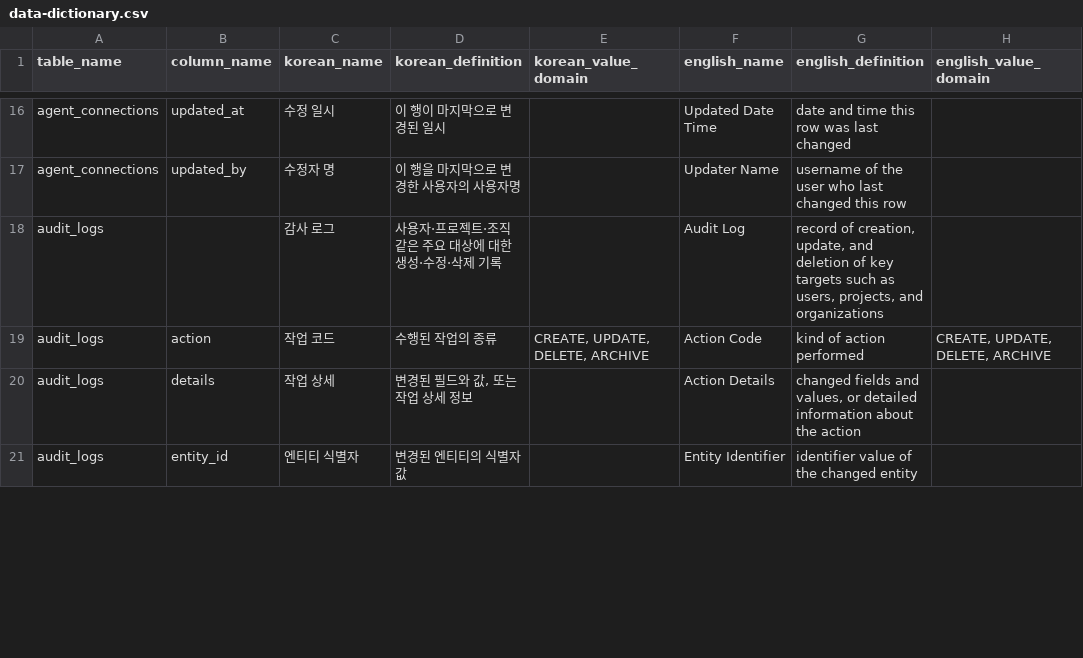
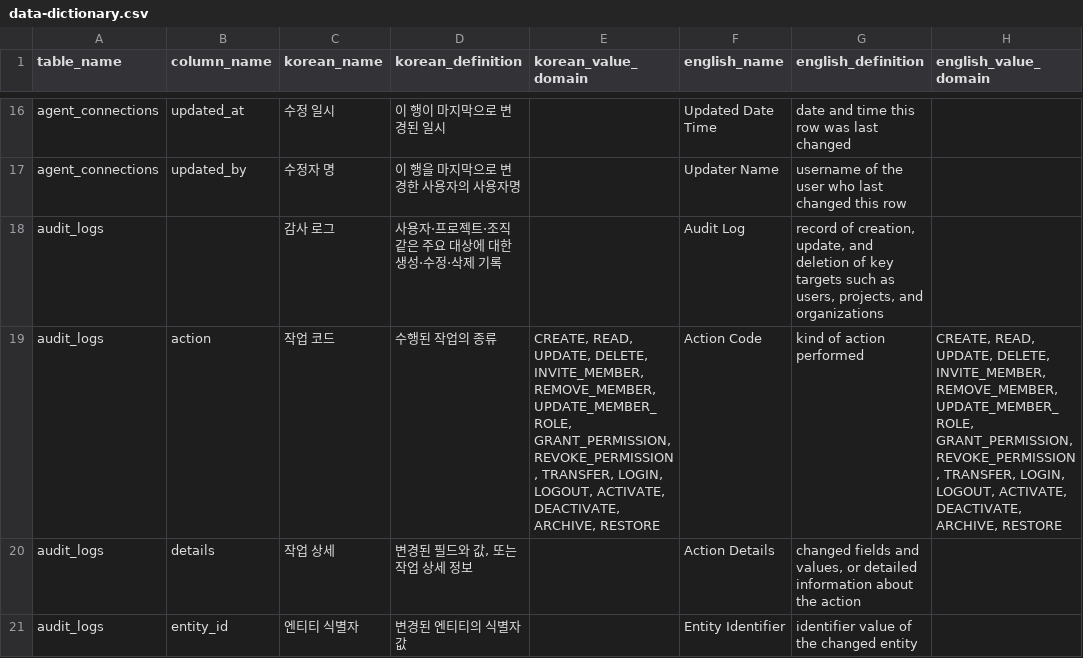
Before and after one commit to xmlangel/testcasecraft, a CSV file: src/main/resources/db/comments/data-dictionary.csv, drawn as a sheet; only a part is shown, gaps mark what is left out; the diff covers the shown part only.

```diff
--- a/src/main/resources/db/comments/data-dictionary.csv
+++ b/src/main/resources/db/comments/data-dictionary.csv
@@ -18,3 +18,3 @@ agent_connections,updated_by,수정자 명,이 행을 마지막으로 변경한
 audit_logs,,감사 로그,사용자·프로젝트·조직 같은 주요 대상에 대한 생성·수정·삭제 기록,,Audit Log,"record of creation, update, and deletion of key targets such as users, projects, and organizations",
-audit_logs,action,작업 코드,수행된 작업의 종류,"CREATE, UPDATE, DELETE, ARCHIVE",Action Code,kind of action performed,"CREATE, UPDATE, DELETE, ARCHIVE"
+audit_logs,action,작업 코드,수행된 작업의 종류,"CREATE, READ, UPDATE, DELETE, INVITE_MEMBER, REMOVE_MEMBER, UPDATE_MEMBER_ROLE, GRANT_PERMISSION, REVOKE_PERMISSION, TRANSFER, LOGIN, LOGOUT, ACTIVATE, DEACTIVATE, ARCHIVE, RESTORE",Action Code,kind of action performed,"CREATE, READ, UPDATE, DELETE, INVITE_MEMBER, REMOVE_MEMBER, UPDATE_MEMBER_ROLE, GRANT_PERMISSION, REVOKE_PERMISSION, TRANSFER, LOGIN, LOGOUT, ACTIVATE, DEACTIVATE, ARCHIVE, RESTORE"
 audit_logs,details,작업 상세,"변경된 필드와 값, 또는 작업 상세 정보",,Action Details,"changed fields and values, or detailed information about the action",
```
Also changed, not shown: 46 edited cells elsewhere in this file, 20 other files.
